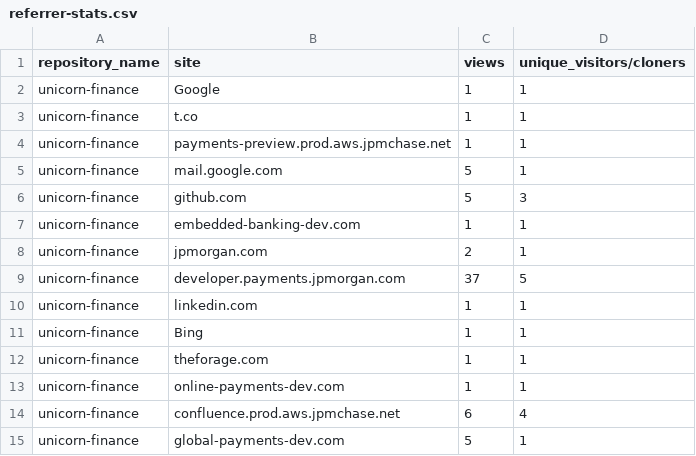
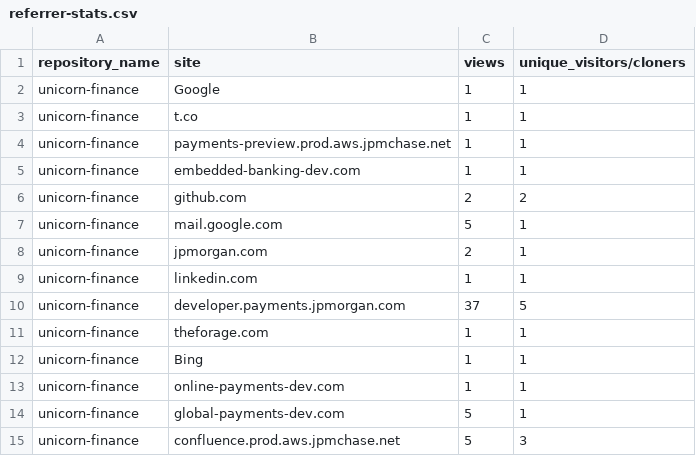
Before and after one commit to jpmorgan-payments/unicorn-finance, a CSV file: metrics/referrer-stats.csv, drawn as a sheet.

```diff
--- a/metrics/referrer-stats.csv
+++ b/metrics/referrer-stats.csv
@@ -4,12 +4,12 @@ unicorn-finance,t.co,1,1
 unicorn-finance,payments-preview.prod.aws.jpmchase.net,1,1
+unicorn-finance,embedded-banking-dev.com,1,1
+unicorn-finance,github.com,2,2
 unicorn-finance,mail.google.com,5,1
-unicorn-finance,github.com,5,3
-unicorn-finance,embedded-banking-dev.com,1,1
 unicorn-finance,jpmorgan.com,2,1
+unicorn-finance,linkedin.com,1,1
 unicorn-finance,developer.payments.jpmorgan.com,37,5
-unicorn-finance,linkedin.com,1,1
+unicorn-finance,theforage.com,1,1
 unicorn-finance,Bing,1,1
-unicorn-finance,theforage.com,1,1
 unicorn-finance,online-payments-dev.com,1,1
-unicorn-finance,confluence.prod.aws.jpmchase.net,6,4
 unicorn-finance,global-payments-dev.com,5,1
+unicorn-finance,confluence.prod.aws.jpmchase.net,5,3
```
Also changed, not shown: metrics/clone-stats-sorted.csv, metrics/clone-stats.csv, 3 other files.
